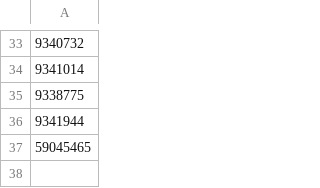
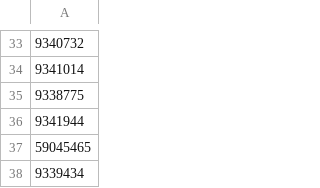
Before and after one commit to manbou-ea/Licence, a CSV file: accounts.csv, drawn as a sheet; only a part is shown, gaps mark what is left out.

Commit message:
Update accounts.csv

```diff
--- a/accounts.csv
+++ b/accounts.csv
@@ -37 +37,2 @@
 59045465,
+9339434,
```
